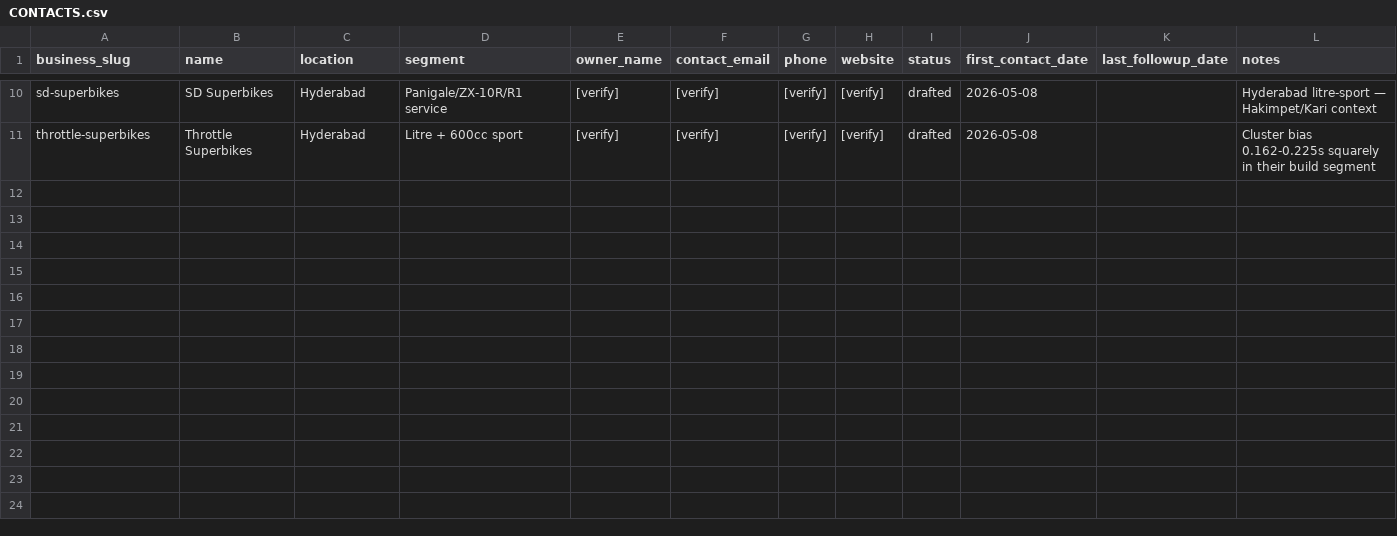
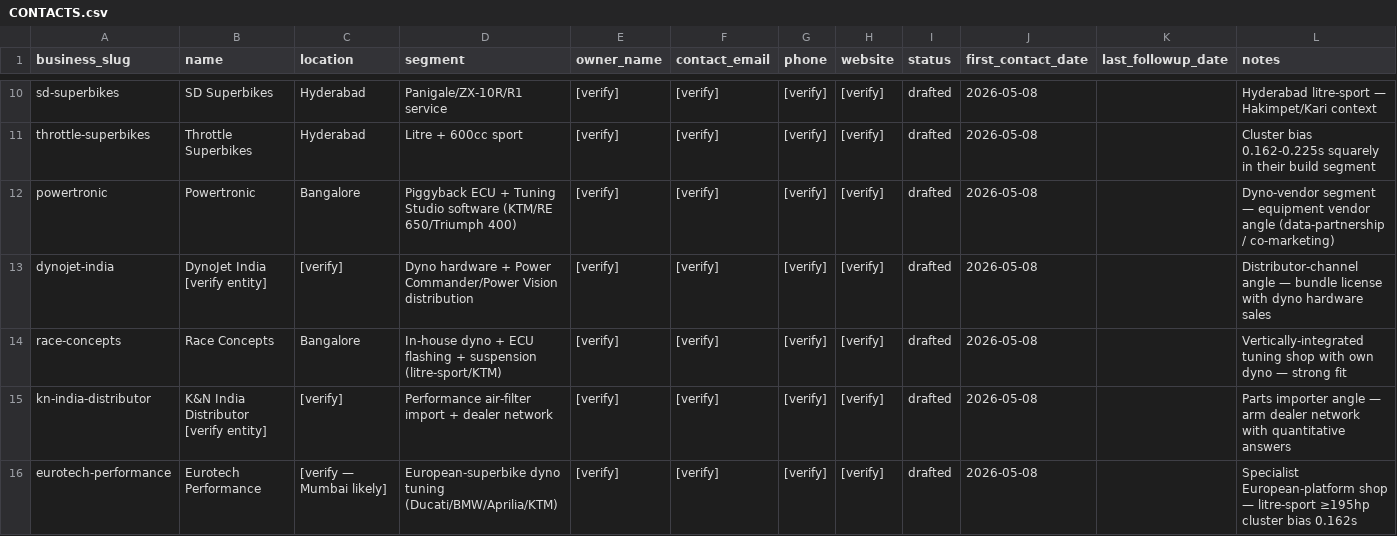
Before and after one commit to toto171/MotoQuant.in, a CSV file: outreach/CONTACTS.csv, drawn as a sheet; only a part is shown, gaps mark what is left out.

Commit message:
feat(daily 2026-05-08): blog post Hayabusa vs ZX-14R + growth EXP-003 simulator default-bike A/B + 5 dyno-vendor outreach drafts

```diff
--- a/outreach/CONTACTS.csv
+++ b/outreach/CONTACTS.csv
@@ -11 +11,6 @@ sd-superbikes,SD Superbikes,Hyderabad,Panigale/ZX-10R/R1 service,[verify],[verif
 throttle-superbikes,Throttle Superbikes,Hyderabad,Litre + 600cc sport,[verify],[verify],[verify],[verify],drafted,2026-05-08,,Cluster bias 0.162-0.225s squarely in their build segment
+powertronic,Powertronic,Bangalore,Piggyback ECU + Tuning Studio software (KTM/RE 650/Triumph 400),[verify],[verify],[verify],[verify],drafted,2026-05-08,,Dyno-vendor segment — equipment vendor angle (data-partnership / co-marketing)
+dynojet-india,DynoJet India [verify entity],[verify],Dyno hardware + Power Commander/Power Vision distribution,[verify],[verify],[verify],[verify],drafted,2026-05-08,,Distributor-channel angle — bundle license with dyno hardware sales
+race-concepts,Race Concepts,Bangalore,In-house dyno + ECU flashing + suspension (litre-sport/KTM),[verify],[verify],[verify],[verify],drafted,2026-05-08,,Vertically-integrated tuning shop with own dyno — strong fit
+kn-india-distributor,K&N India Distributor [verify entity],[verify],Performance air-filter import + dealer network,[verify],[verify],[verify],[verify],drafted,2026-05-08,,Parts importer angle — arm dealer network with quantitative answers
+eurotech-performance,Eurotech Performance,[verify — Mumbai likely],European-superbike dyno tuning (Ducati/BMW/Aprilia/KTM),[verify],[verify],[verify],[verify],drafted,2026-05-08,,Specialist European-platform shop — litre-sport ≥195hp cluster bias 0.162s
```
Also changed, not shown: 14 other files.
